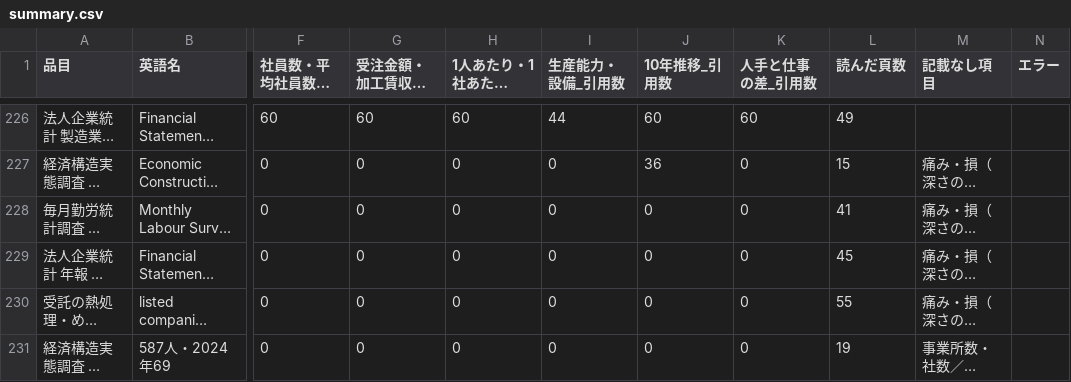
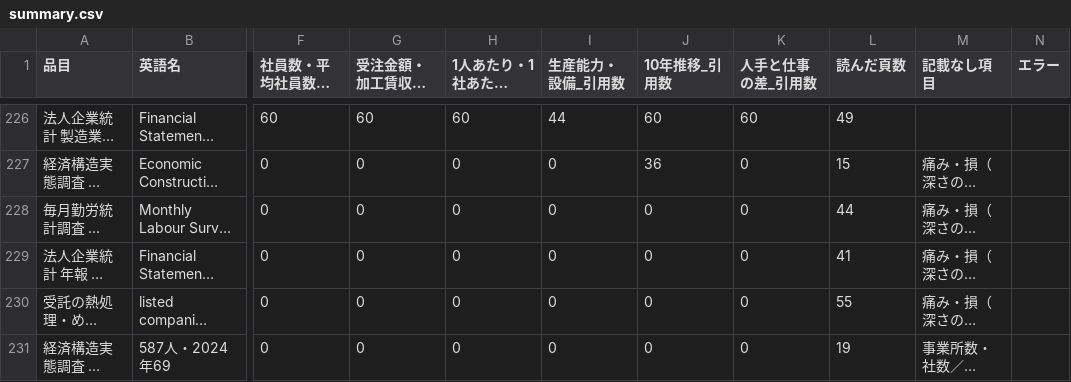
Before and after one commit to a-one-road-official/Researcher, a CSV file: researcher/out/mfg_capacity/summary.csv, drawn as a sheet; only a part is shown, gaps mark what is left out; long unchanged cells end in …; the diff names each change by its address in the sheet, - before the commit and + after, or states it on an @@ line.

```diff
--- a/researcher/out/mfg_capacity/summary.csv
+++ b/researcher/out/mfg_capacity/summary.csv
-L228 (読んだ頁数): 41
+L228 (読んだ頁数): 44
-L229 (読んだ頁数): 45
+L229 (読んだ頁数): 41
```
Also changed, not shown: researcher/out/mfg_recruit_cos/cross.csv, researcher/out/mfg_recruit_cos/summary.csv, 52 other files.
